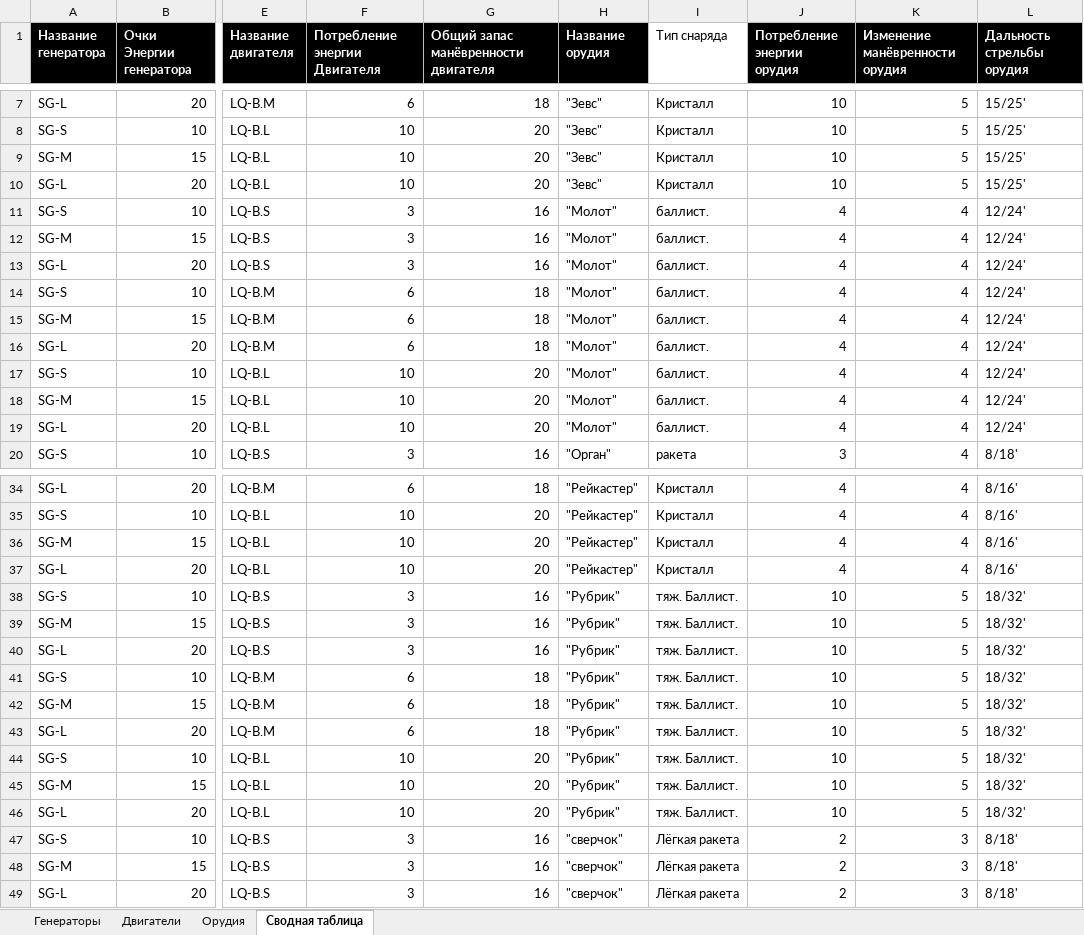
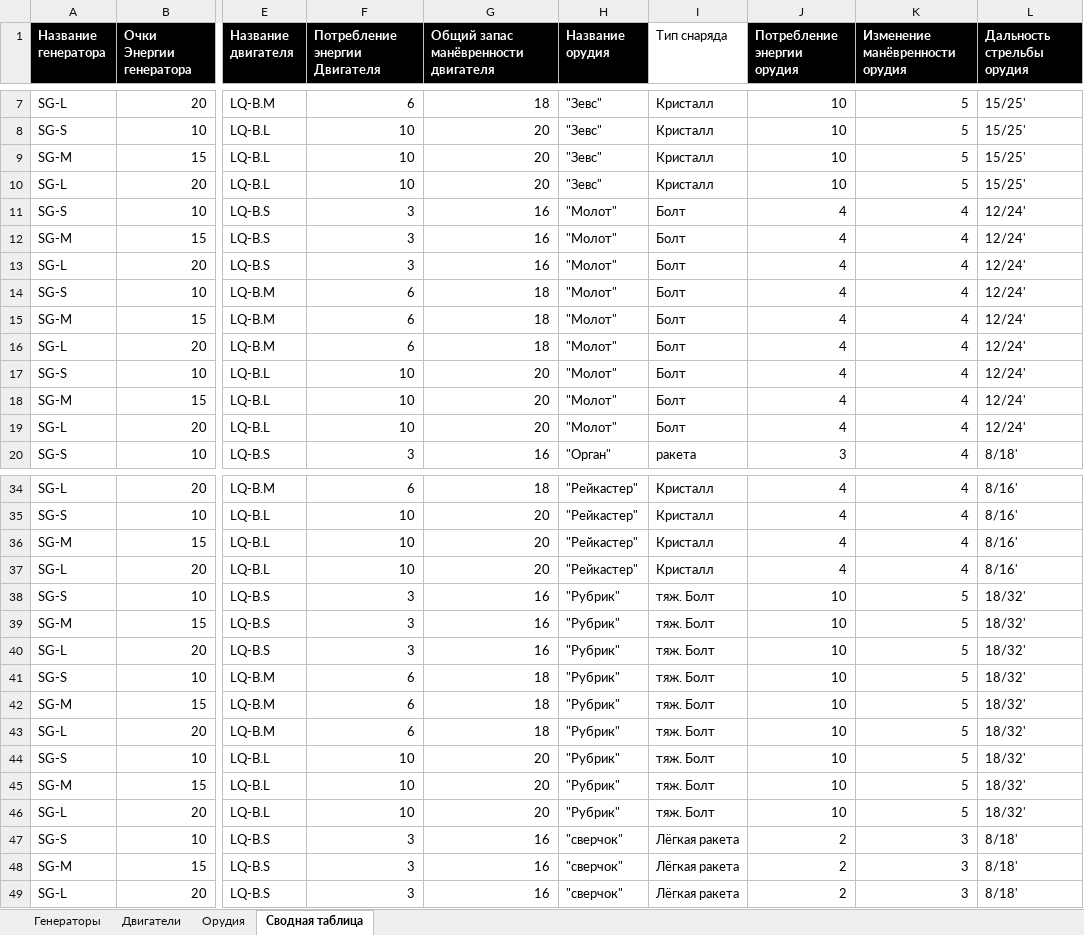
Before and after one commit to BoyVOL/BoyVOL.github.io, an Excel workbook: TabletopWargameProject/V2/баланс модулей.xlsx, sheet Сводная таблица, drawn as a sheet; only a part is shown, gaps mark what is left out; values as stored, in another font and other column widths than the file's, no borders; charts and pictures not drawn; the diff covers the shown part only; the diff names each change by its address in the sheet, - before the commit and + after, or states it on an @@ line.

Commit message:
Болт

```diff
--- a/TabletopWargameProject/V2/баланс модулей.xlsx (sheet Сводная таблица)
+++ b/TabletopWargameProject/V2/баланс модулей.xlsx (sheet Сводная таблица)
-I11:I19 (Тип снаряда): баллист.
+I11:I19 (Тип снаряда): Болт
-I38:I46 (Тип снаряда): тяж. Баллист.
+I38:I46 (Тип снаряда): тяж. Болт
```
Also changed, not shown: 9 edited cells elsewhere in this sheet, sheet Орудия.
